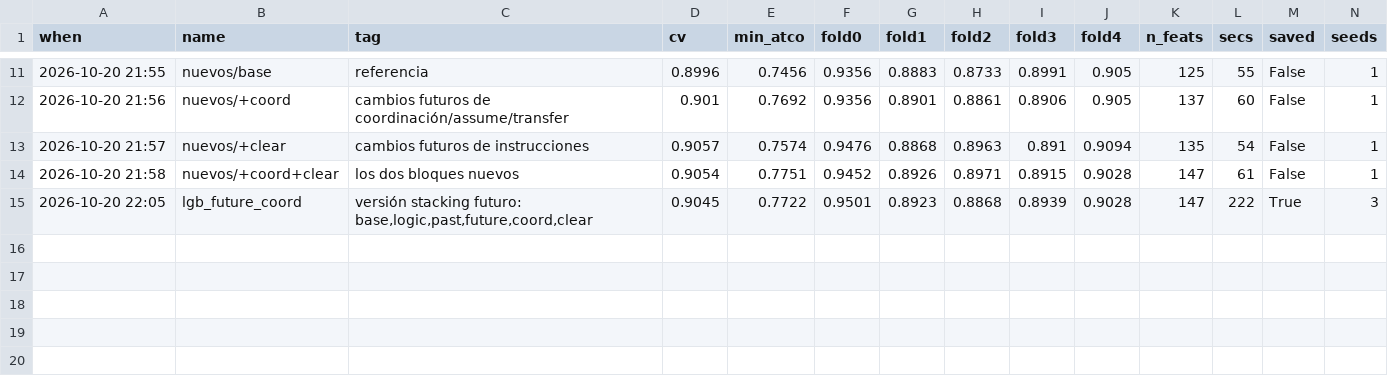
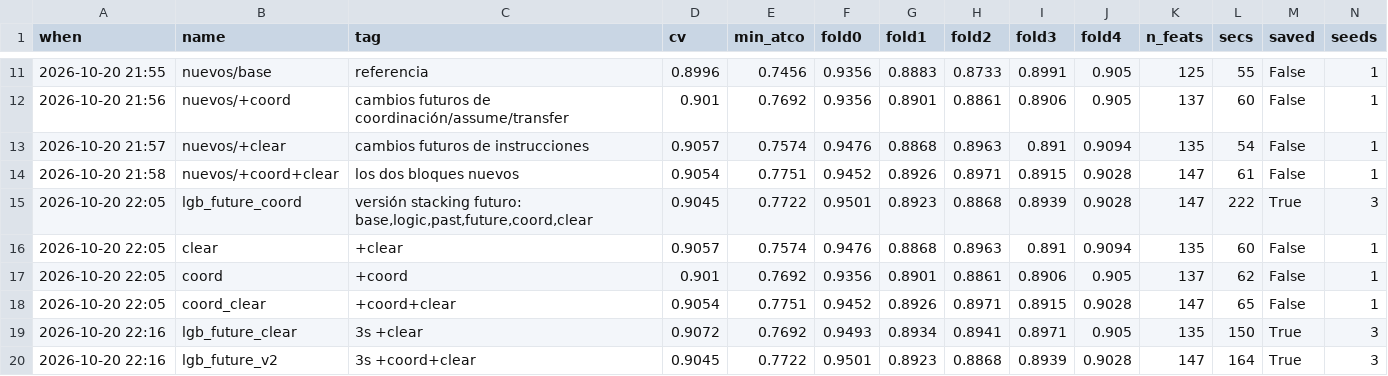
Before and after one commit to T1N8T/FlowDataLab, a CSV file: experiments/lgb_future_runs.csv, drawn as a sheet; only a part is shown, gaps mark what is left out; rows hold the shown columns only; the diff names each change by its address in the sheet, - before the commit and + after, or states it on an @@ line.

Commit message:
futuro: lgb_future_clear (CV 0.907) y registros del DSIC

```diff
--- a/experiments/lgb_future_runs.csv
+++ b/experiments/lgb_future_runs.csv
+row 16: 2026-10-20 22:05 | clear | +clear | 0.9057 | 0.7574 | 0.9476 | 0.8868 | 0.8963 | 0.891 | 0.9094 | 135 | 60 | False | 1
+row 17: 2026-10-20 22:05 | coord | +coord | 0.901 | 0.7692 | 0.9356 | 0.8901 | 0.8861 | 0.8906 | 0.905 | 137 | 62 | False | 1
+row 18: 2026-10-20 22:05 | coord_clear | +coord+clear | 0.9054 | 0.7751 | 0.9452 | 0.8926 | 0.8971 | 0.8915 | 0.9028 | 147 | 65 | False | 1
+row 19: 2026-10-20 22:16 | lgb_future_clear | 3s +clear | 0.9072 | 0.7692 | 0.9493 | 0.8934 | 0.8941 | 0.8971 | 0.905 | 135 | 150 | True | 3
+row 20: 2026-10-20 22:16 | lgb_future_v2 | 3s +coord+clear | 0.9045 | 0.7722 | 0.9501 | 0.8923 | 0.8868 | 0.8939 | 0.9028 | 147 | 164 | True | 3
```
Also changed, not shown: 4 other files.
